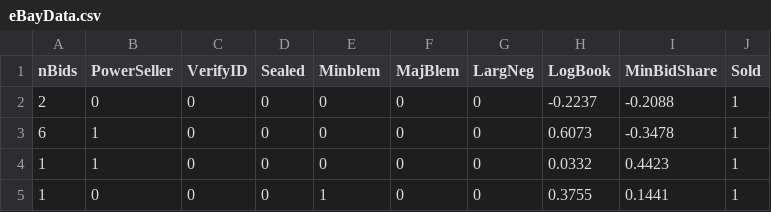
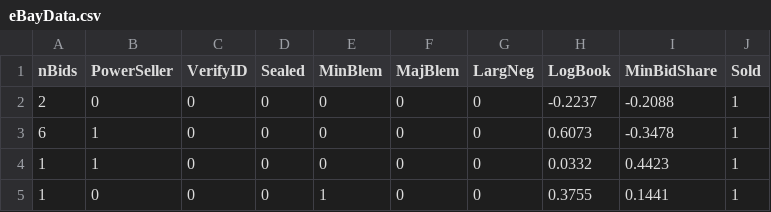
Before and after one commit to mattiasvillani/MLcourse, a CSV file: Data/eBayData.csv, drawn as a sheet; only a part is shown.

Commit message:
fixed typo in variable name

```diff
--- a/Data/eBayData.csv
+++ b/Data/eBayData.csv
@@ -1,2 +1,2 @@
-nBids,PowerSeller,VerifyID,Sealed,Minblem,MajBlem,LargNeg,LogBook,MinBidShare,Sold
+nBids,PowerSeller,VerifyID,Sealed,MinBlem,MajBlem,LargNeg,LogBook,MinBidShare,Sold
 2,0,0,0,0,0,0,-0.2237,-0.2088,1
```
